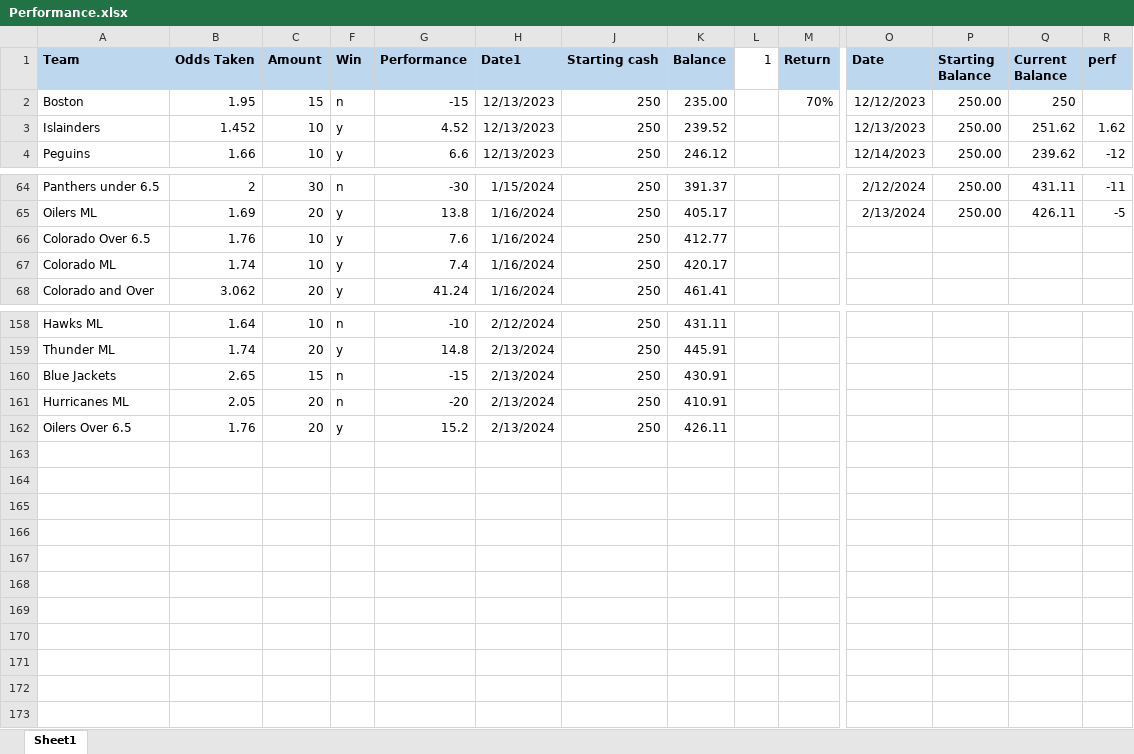
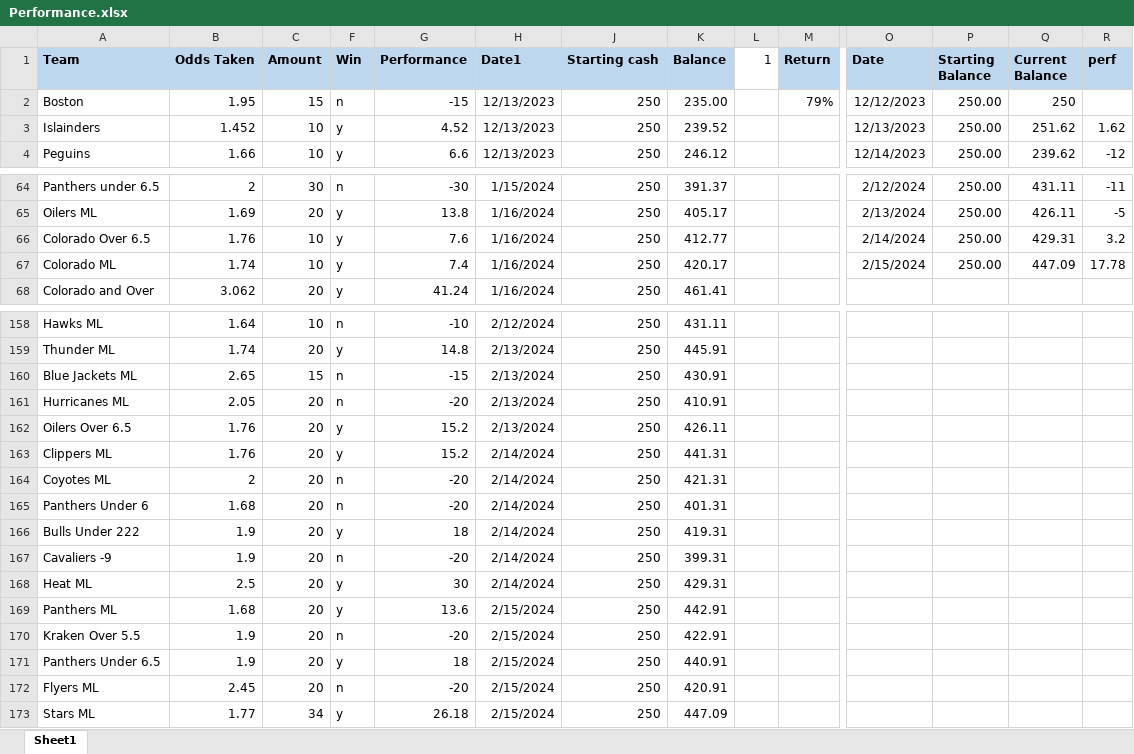
Before and after one commit to TeslaTruther/Hockey-Model, an Excel workbook: Performance.xlsx, sheet Sheet1, drawn as a sheet; only a part is shown, gaps mark what is left out; values as stored, in another font and other column widths than the file's, no borders; rows hold the shown columns only; the diff names each change by its address in the sheet, - before the commit and + after, or states it on an @@ line.

```diff
--- a/Performance.xlsx (sheet Sheet1)
+++ b/Performance.xlsx (sheet Sheet1)
-M2 (Return): 70%
+M2 (Return): 79%
-O66 (Date): (empty)
+O66 (Date): 2/14/2024
-P66:P67 (Starting Balance): (empty)
+P66:P67 (Starting Balance): 250.00
-Q66 (Current Balance): (empty)
+Q66 (Current Balance): 429.31
-R66 (perf): (empty)
+R66 (perf): 3.2
-O67 (Date): (empty)
+O67 (Date): 2/15/2024
-Q67 (Current Balance): (empty)
+Q67 (Current Balance): 447.09
-R67 (perf): (empty)
+R67 (perf): 17.78
-A160 (Team): Blue Jackets
+A160 (Team): Blue Jackets ML
+row 163: Clippers ML | 1.76 | 20 | y | 15.2 | 2/14/2024 | 250 | 441.31
+row 164: Coyotes ML | 2 | 20 | n | -20 | 2/14/2024 | 250 | 421.31
+row 165: Panthers Under 6 | 1.68 | 20 | n | -20 | 2/14/2024 | 250 | 401.31
+row 166: Bulls Under 222 | 1.9 | 20 | y | 18 | 2/14/2024 | 250 | 419.31
+row 167: Cavaliers -9 | 1.9 | 20 | n | -20 | 2/14/2024 | 250 | 399.31
+row 168: Heat ML | 2.5 | 20 | y | 30 | 2/14/2024 | 250 | 429.31
+row 169: Panthers ML | 1.68 | 20 | y | 13.6 | 2/15/2024 | 250 | 442.91
+row 170: Kraken Over 5.5 | 1.9 | 20 | n | -20 | 2/15/2024 | 250 | 422.91
+row 171: Panthers Under 6.5 | 1.9 | 20 | y | 18 | 2/15/2024 | 250 | 440.91
+row 172: Flyers ML | 2.45 | 20 | n | -20 | 2/15/2024 | 250 | 420.91
+row 173: Stars ML | 1.77 | 34 | y | 26.18 | 2/15/2024 | 250 | 447.09
```
Also changed, not shown: nhlgar.xlsx, 3 other files.
